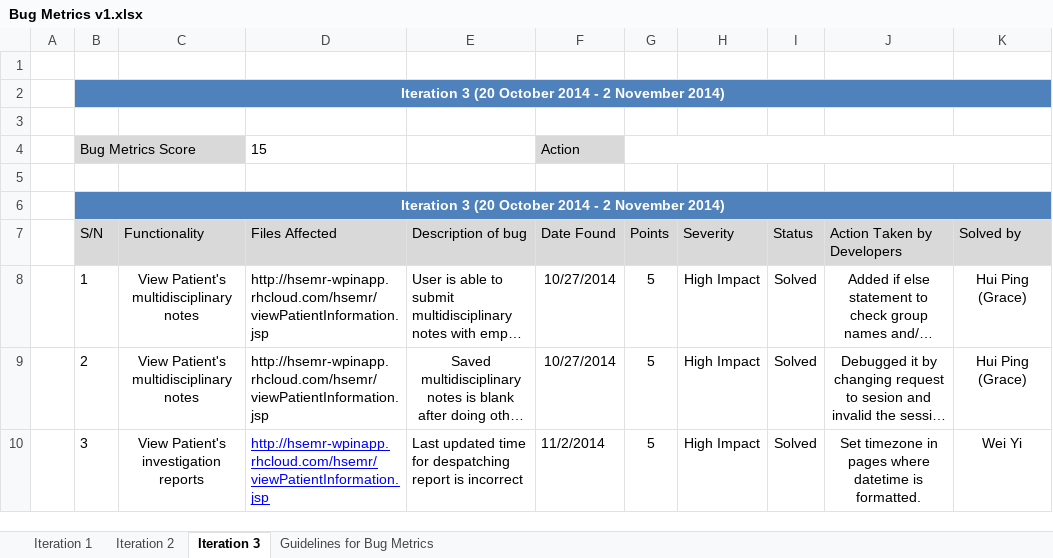
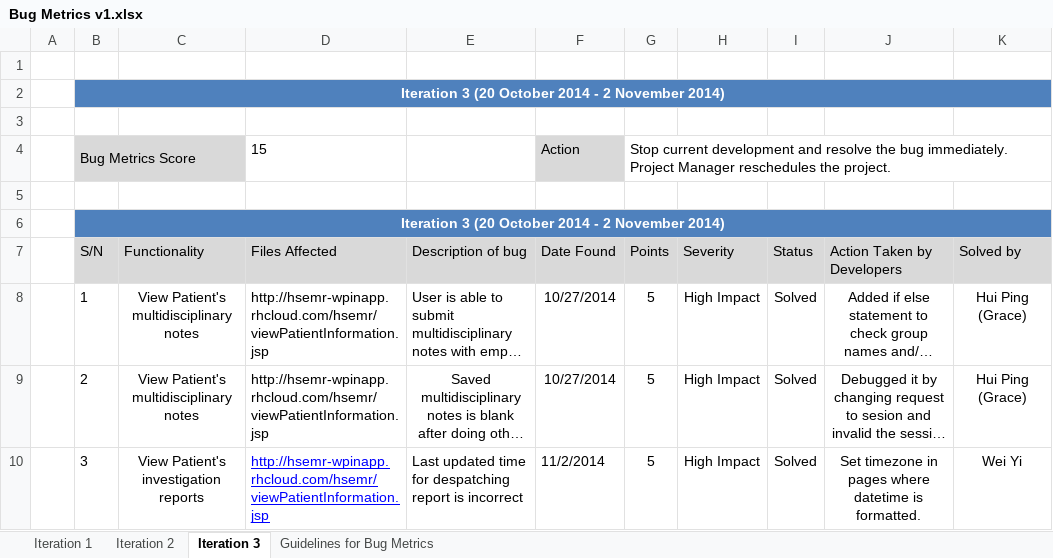
Before and after one commit to eseawind/hsemr, an Excel workbook: Documents/Project Management/Metrics/Bug Metrics/Bug Metrics v1.xlsx, sheet Iteration 3, drawn as a sheet; only a part is shown; long unchanged cells end in …; values as stored, in another font and other column widths than the file's, no borders; the diff names each change by its address in the sheet, - before the commit and + after, or states it on an @@ line.

```diff
--- a/Documents/Project Management/Metrics/Bug Metrics/Bug Metrics v1.xlsx (sheet Iteration 3)
+++ b/Documents/Project Management/Metrics/Bug Metrics/Bug Metrics v1.xlsx (sheet Iteration 3)
-G4 (Points): (empty)
+G4 (Points): Stop current development and resolve the bug immediately. Project Manager reschedules the project.
```
Also changed, not shown: Documents/Project Management/Metrics/Schedule Metrics/Schedule Metrics Tracking.xlsx, 1 other file.
